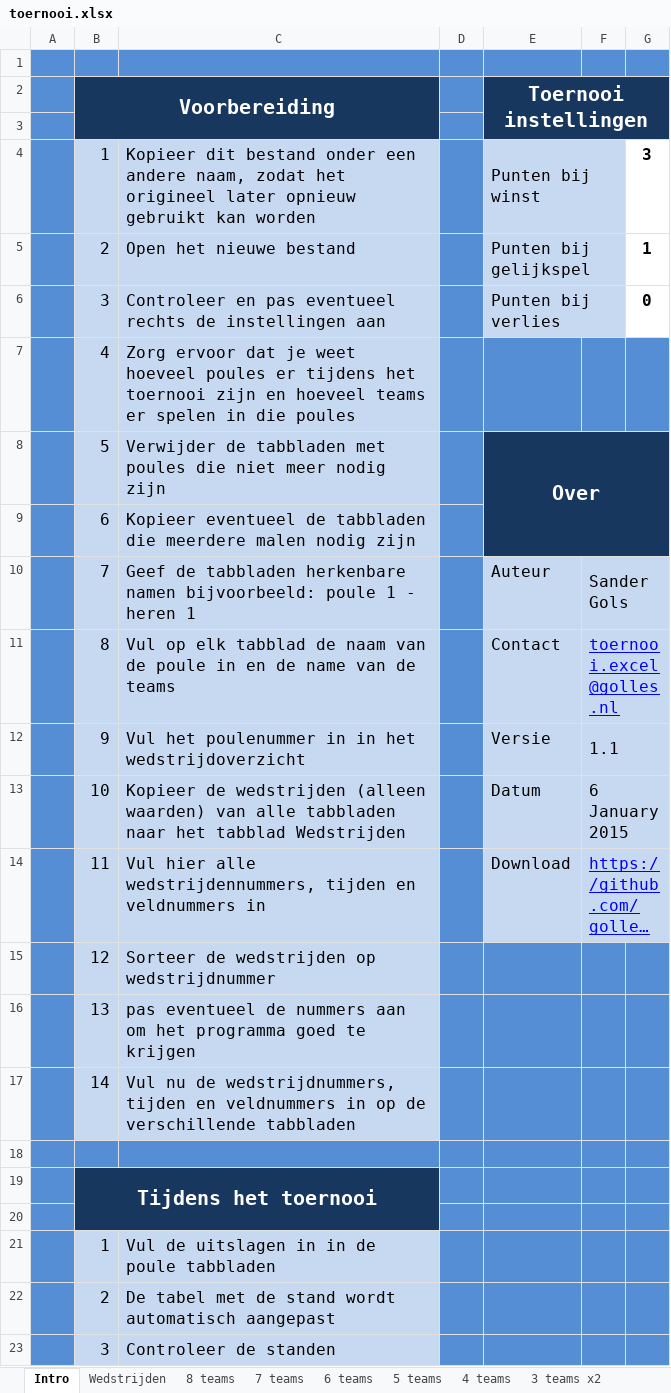
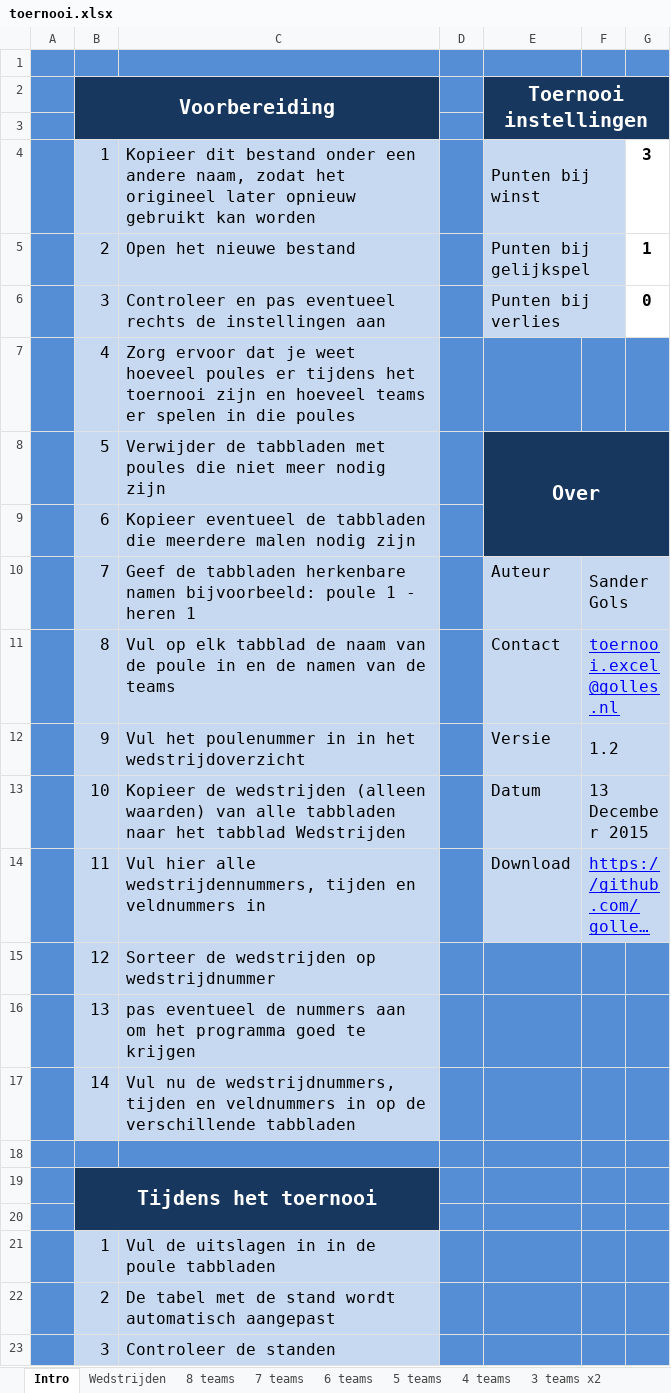
Before and after one commit to golles/excel-toernooi, an Excel workbook: toernooi.xlsx, sheet Intro, drawn as a sheet; long unchanged cells end in …; values as stored, in another font and other column widths than the file's, no borders; the diff names each change by its address in the sheet, - before the commit and + after, or states it on an @@ line.

```diff
--- a/toernooi.xlsx (sheet Intro)
+++ b/toernooi.xlsx (sheet Intro)
-C11: …en de name van de…
+C11: …en de namen van de…
-F12: 1.1
+F12: 1.2
-F13: 6 January 2015
+F13: 13 December 2015
```
Also changed, not shown: sheet 6 teams, sheet 3 teams x2, hidden cells.
